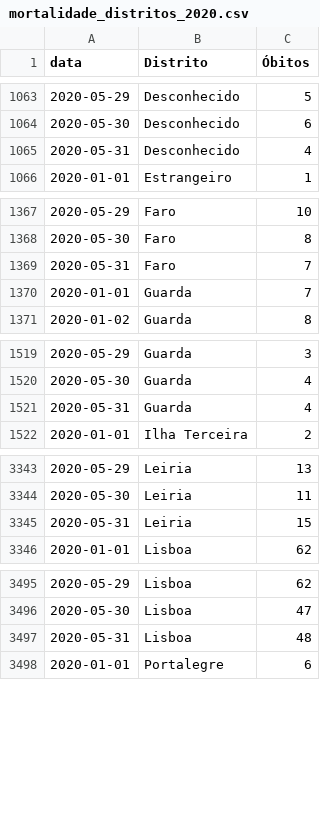
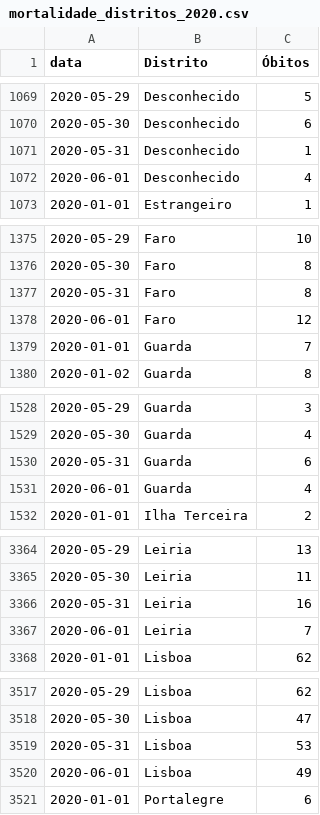
Before and after one commit to covid19pt/covid-19-pt-data, a CSV file: mortalidade_distritos_2020.csv, drawn as a sheet; only a part is shown, gaps mark what is left out; the diff covers the shown part only.

```diff
--- a/mortalidade_distritos_2020.csv
+++ b/mortalidade_distritos_2020.csv
@@ -1064,3 +1070,4 @@ data,Distrito,Óbitos
 2020-05-30,Desconhecido,6
-2020-05-31,Desconhecido,4
+2020-05-31,Desconhecido,1
+2020-06-01,Desconhecido,4
 2020-01-01,Estrangeiro,1
@@ -1368,3 +1376,4 @@ data,Distrito,Óbitos
 2020-05-30,Faro,8
-2020-05-31,Faro,7
+2020-05-31,Faro,8
+2020-06-01,Faro,12
 2020-01-01,Guarda,7
@@ -1520,3 +1529,4 @@ data,Distrito,Óbitos
 2020-05-30,Guarda,4
-2020-05-31,Guarda,4
+2020-05-31,Guarda,6
+2020-06-01,Guarda,4
 2020-01-01,Ilha Terceira,2
@@ -3344,3 +3365,4 @@ data,Distrito,Óbitos
 2020-05-30,Leiria,11
-2020-05-31,Leiria,15
+2020-05-31,Leiria,16
+2020-06-01,Leiria,7
 2020-01-01,Lisboa,62
@@ -3496,3 +3518,4 @@ data,Distrito,Óbitos
 2020-05-30,Lisboa,47
-2020-05-31,Lisboa,48
+2020-05-31,Lisboa,53
+2020-06-01,Lisboa,49
 2020-01-01,Portalegre,6
```
Also changed, not shown: 26 added rows and 11 edited cells elsewhere in this file, mortalidade.csv.
